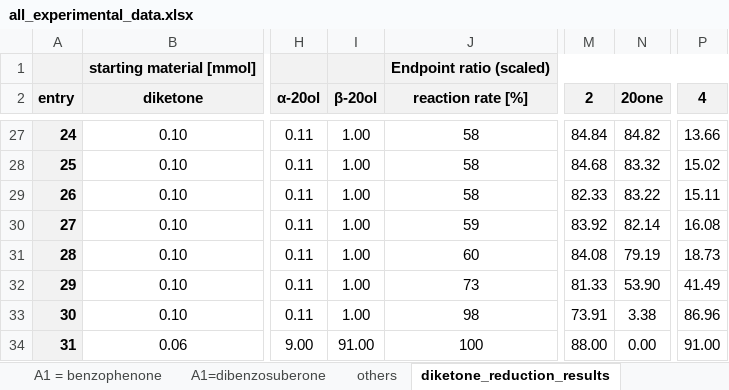
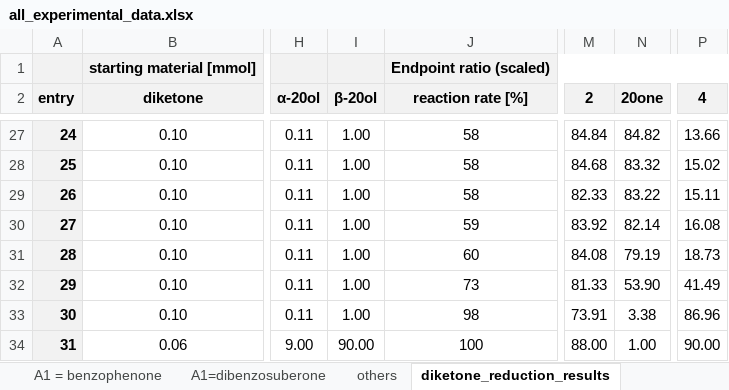
Before and after one commit to poclab-web/3D_electronic_analysis_for_site-selectivity, an Excel workbook: data/all_experimental_data.xlsx, sheet diketone_reduction_results, drawn as a sheet; only a part is shown, gaps mark what is left out; values as stored, in another font and other column widths than the file's, no borders; charts and pictures not drawn; the diff names each change by its address in the sheet, - before the commit and + after, or states it on an @@ line.

```diff
--- a/data/all_experimental_data.xlsx (sheet diketone_reduction_results)
+++ b/data/all_experimental_data.xlsx (sheet diketone_reduction_results)
-I34 (β-20ol): 91.00
+I34 (β-20ol): 90.00
-N34 (20one): 0.00
+N34 (20one): 1.00
-P34 (4): 91.00
+P34 (4): 90.00
```
Also changed, not shown: sheet dataset, sheet A1=dibenzosuberone, sheet A1 = fluorenone, sheet A1 = benzophenone, charts or pictures, data/data_electronic_electrostatic_lumo_regression.xlsx, 5 other files.
